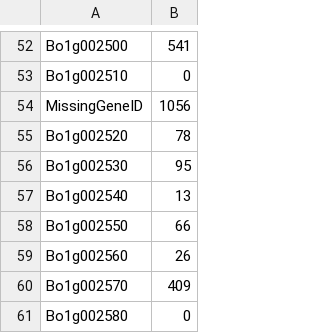
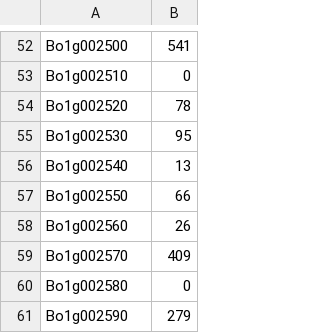
Before and after one commit to niederhuth/The-molecular-basis-of-Kale-domestication, a TSV file: figures_tables/raw_counts/kale2_counts.tsv, drawn as a sheet; only a part is shown, gaps mark what is left out; the shorter side is filled out with more unchanged rows.

```diff
--- a/figures_tables/raw_counts/kale2_counts.tsv
+++ b/figures_tables/raw_counts/kale2_counts.tsv
@@ -53,3 +53,2 @@ Bo1g002500	541
 Bo1g002510	0
-MissingGeneID	1056
 Bo1g002520	78
```
Also changed, not shown: figures_tables/raw_counts/TO10001_counts.tsv, figures_tables/raw_counts/TO10002_counts.tsv, 2 other files.
